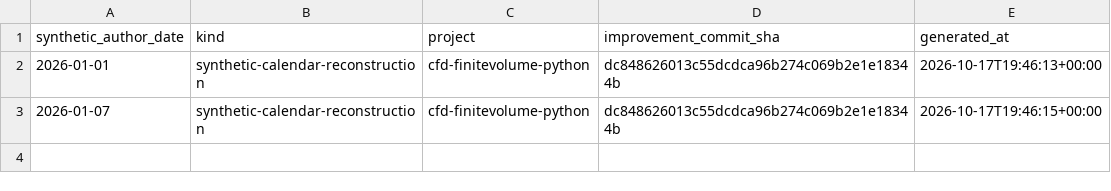
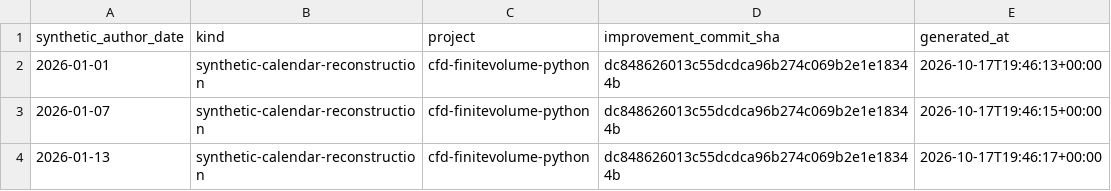
Before and after one commit to khalil-official/cfd-finitevolume-python, a CSV file: docs/reconstructed-calendar-2026.csv, drawn as a sheet.

Commit message:
docs: reconstructed calendar record for 2026-01-13

```diff
--- a/docs/reconstructed-calendar-2026.csv
+++ b/docs/reconstructed-calendar-2026.csv
@@ -3 +3,2 @@ synthetic_author_date,kind,project,improvement_commit_sha,generated_at
 2026-01-07,synthetic-calendar-reconstruction,cfd-finitevolume-python,dc848626013c55dcdca96b274c069b2e1e18344b,2026-10-17T19:46:15+00:00
+2026-01-13,synthetic-calendar-reconstruction,cfd-finitevolume-python,dc848626013c55dcdca96b274c069b2e1e18344b,2026-10-17T19:46:17+00:00
```
